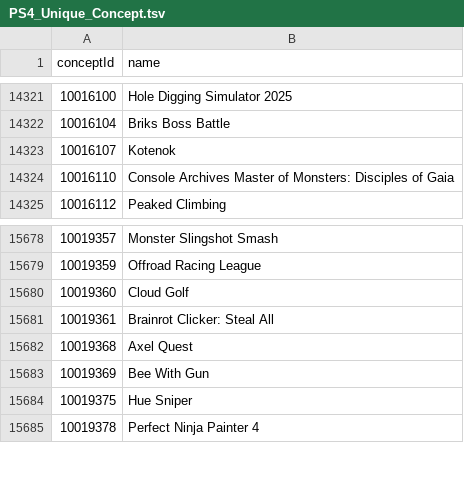
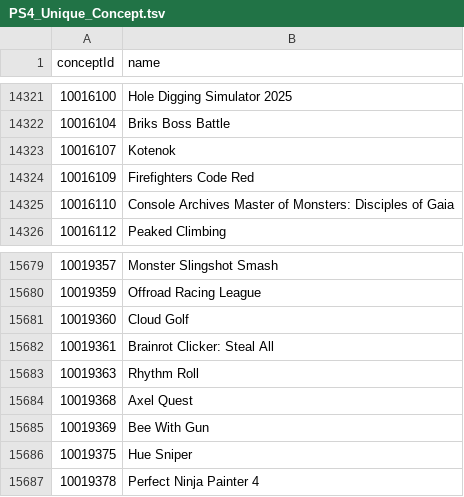
Before and after one commit to andshrew/PlayStation-Titles, a TSV file: Misc/PS4_Unique_Concept.tsv, drawn as a sheet; only a part is shown, gaps mark what is left out.

```diff
--- a/Misc/PS4_Unique_Concept.tsv
+++ b/Misc/PS4_Unique_Concept.tsv
@@ -14323,2 +14323,3 @@ conceptId	name
 10016107	Kotenok
+10016109	Firefighters Code Red
 10016110	Console Archives Master of Monsters: Disciples of Gaia
@@ -15681,2 +15682,3 @@ conceptId	name
 10019361	Brainrot Clicker: Steal All
+10019363	Rhythm Roll
 10019368	Axel Quest
```
Also changed, not shown: Misc/PS5_Unique_Concept.tsv, Region/Other/PS5_Other_Titles.tsv, 11 other files.
